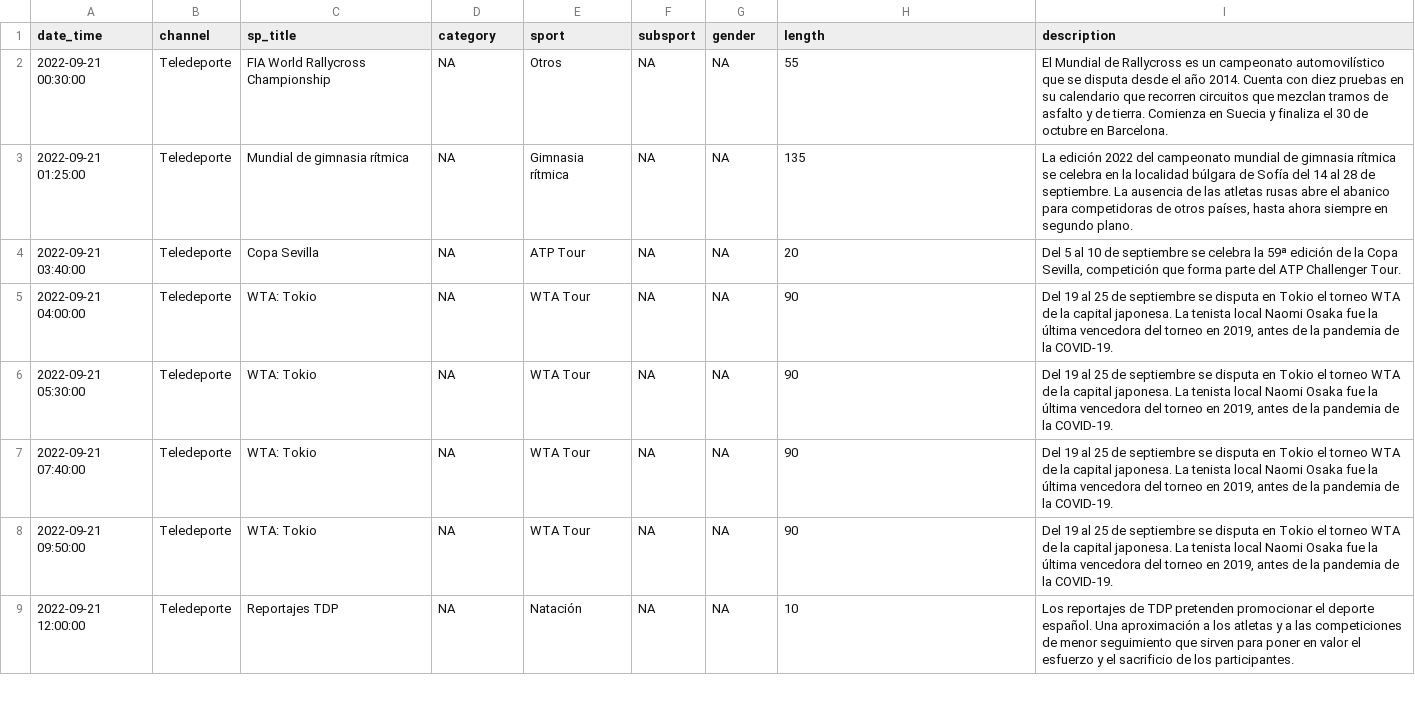
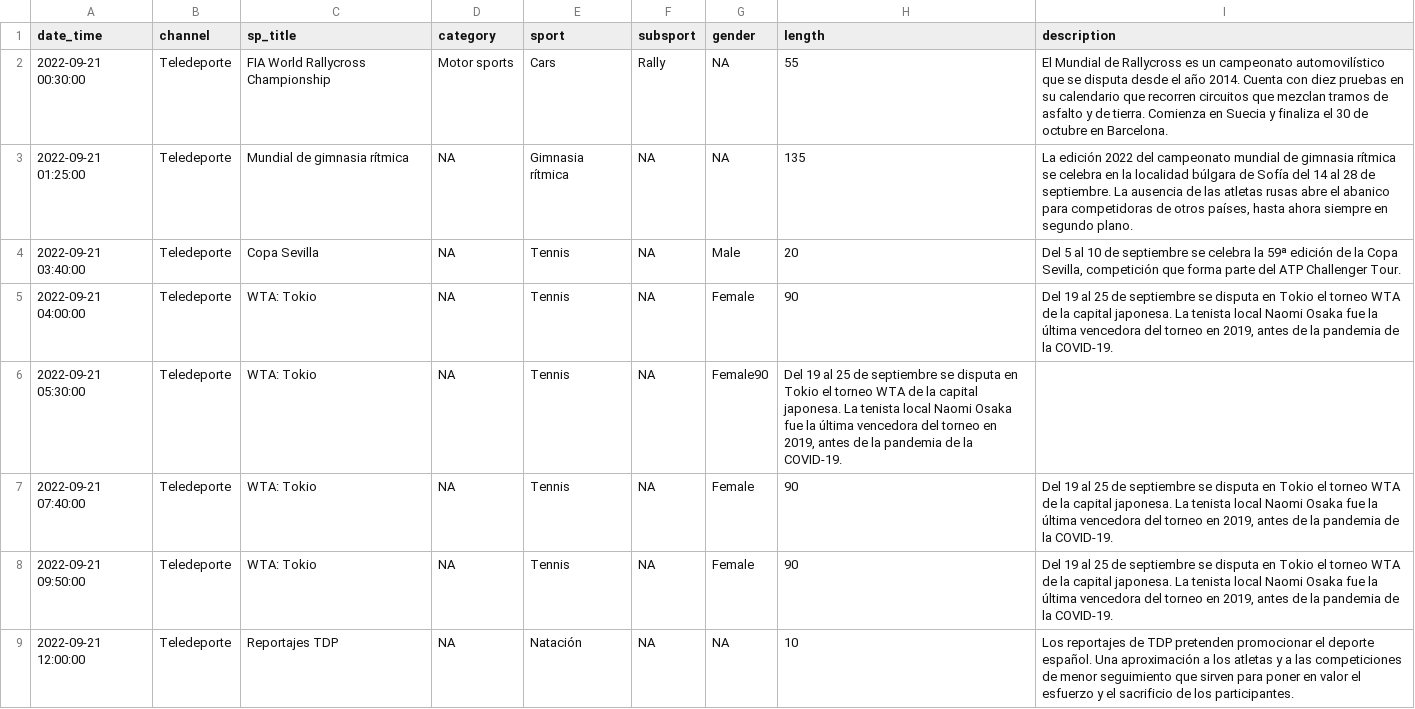
Before and after one commit to GuilleDiaz7/Automatic-Web-Scraping-of-Teledeporte, a CSV file: data/teledeporte.csv, drawn as a sheet; only a part is shown; the diff covers the shown part only.

Commit message:
Update teledeporte.csv

```diff
--- a/data/teledeporte.csv
+++ b/data/teledeporte.csv
@@ -1,9 +1,9 @@
 "date_time","channel","sp_title","category","sport","subsport","gender","length","description"
-2022-09-21 00:30:00,"Teledeporte","FIA World Rallycross Championship",NA,"Otros",NA,NA,55,"El Mundial de Rallycross es un campeonato automovilístico que se disputa desde el año 2014. Cuenta con diez pruebas en su calendario que recorren circuitos que mezclan tramos de asfalto y de tierra. Comienza en Suecia y finaliza el 30 de octubre en Barcelona."
+2022-09-21 00:30:00,"Teledeporte","FIA World Rallycross Championship","Motor sports","Cars","Rally",NA,55,"El Mundial de Rallycross es un campeonato automovilístico que se disputa desde el año 2014. Cuenta con diez pruebas en su calendario que recorren circuitos que mezclan tramos de asfalto y de tierra. Comienza en Suecia y finaliza el 30 de octubre en Barcelona."
 2022-09-21 01:25:00,"Teledeporte","Mundial de gimnasia rítmica",NA,"Gimnasia rítmica",NA,NA,135,"La edición 2022 del campeonato mundial de gimnasia rítmica se celebra en la localidad búlgara de Sofía del 14 al 28 de septiembre. La ausencia de las atletas rusas abre el abanico para competidoras de otros países, hasta ahora siempre en segundo plano."
-2022-09-21 03:40:00,"Teledeporte","Copa Sevilla",NA,"ATP Tour",NA,NA,20,"Del 5 al 10 de septiembre se celebra la 59ª edición de la Copa Sevilla, competición que forma parte del ATP Challenger Tour."
-2022-09-21 04:00:00,"Teledeporte","WTA: Tokio",NA,"WTA Tour",NA,NA,90,"Del 19 al 25 de septiembre se disputa en Tokio el torneo WTA de la capital japonesa. La tenista local Naomi Osaka fue la última vencedora del torneo en 2019, antes de la pandemia de la COVID-19."
-2022-09-21 05:30:00,"Teledeporte","WTA: Tokio",NA,"WTA Tour",NA,NA,90,"Del 19 al 25 de septiembre se disputa en Tokio el torneo WTA de la capital japonesa. La tenista local Naomi Osaka fue la última vencedora del torneo en 2019, antes de la pandemia de la COVID-19."
-2022-09-21 07:40:00,"Teledeporte","WTA: Tokio",NA,"WTA Tour",NA,NA,90,"Del 19 al 25 de septiembre se disputa en Tokio el torneo WTA de la capital japonesa. La tenista local Naomi Osaka fue la última vencedora del torneo en 2019, antes de la pandemia de la COVID-19."
-2022-09-21 09:50:00,"Teledeporte","WTA: Tokio",NA,"WTA Tour",NA,NA,90,"Del 19 al 25 de septiembre se disputa en Tokio el torneo WTA de la capital japonesa. La tenista local Naomi Osaka fue la última vencedora del torneo en 2019, antes de la pandemia de la COVID-19."
+2022-09-21 03:40:00,"Teledeporte","Copa Sevilla",NA,"Tennis",NA,"Male",20,"Del 5 al 10 de septiembre se celebra la 59ª edición de la Copa Sevilla, competición que forma parte del ATP Challenger Tour."
+2022-09-21 04:00:00,"Teledeporte","WTA: Tokio",NA,"Tennis",NA,"Female",90,"Del 19 al 25 de septiembre se disputa en Tokio el torneo WTA de la capital japonesa. La tenista local Naomi Osaka fue la última vencedora del torneo en 2019, antes de la pandemia de la COVID-19."
+2022-09-21 05:30:00,"Teledeporte","WTA: Tokio",NA,"Tennis",NA,"Female"90,"Del 19 al 25 de septiembre se disputa en Tokio el torneo WTA de la capital japonesa. La tenista local Naomi Osaka fue la última vencedora del torneo en 2019, antes de la pandemia de la COVID-19."
+2022-09-21 07:40:00,"Teledeporte","WTA: Tokio",NA,"Tennis",NA,"Female",90,"Del 19 al 25 de septiembre se disputa en Tokio el torneo WTA de la capital japonesa. La tenista local Naomi Osaka fue la última vencedora del torneo en 2019, antes de la pandemia de la COVID-19."
+2022-09-21 09:50:00,"Teledeporte","WTA: Tokio",NA,"Tennis",NA,"Female",90,"Del 19 al 25 de septiembre se disputa en Tokio el torneo WTA de la capital japonesa. La tenista local Naomi Osaka fue la última vencedora del torneo en 2019, antes de la pandemia de la COVID-19."
 2022-09-21 12:00:00,"Teledeporte","Reportajes TDP",NA,"Natación",NA,NA,10,"Los reportajes de TDP pretenden promocionar el deporte español. Una aproximación a los atletas y a las competiciones de menor seguimiento que sirven para poner en valor el esfuerzo y el sacrificio de los participantes."
```
Also changed, not shown: 13 edited cells elsewhere in this file.
